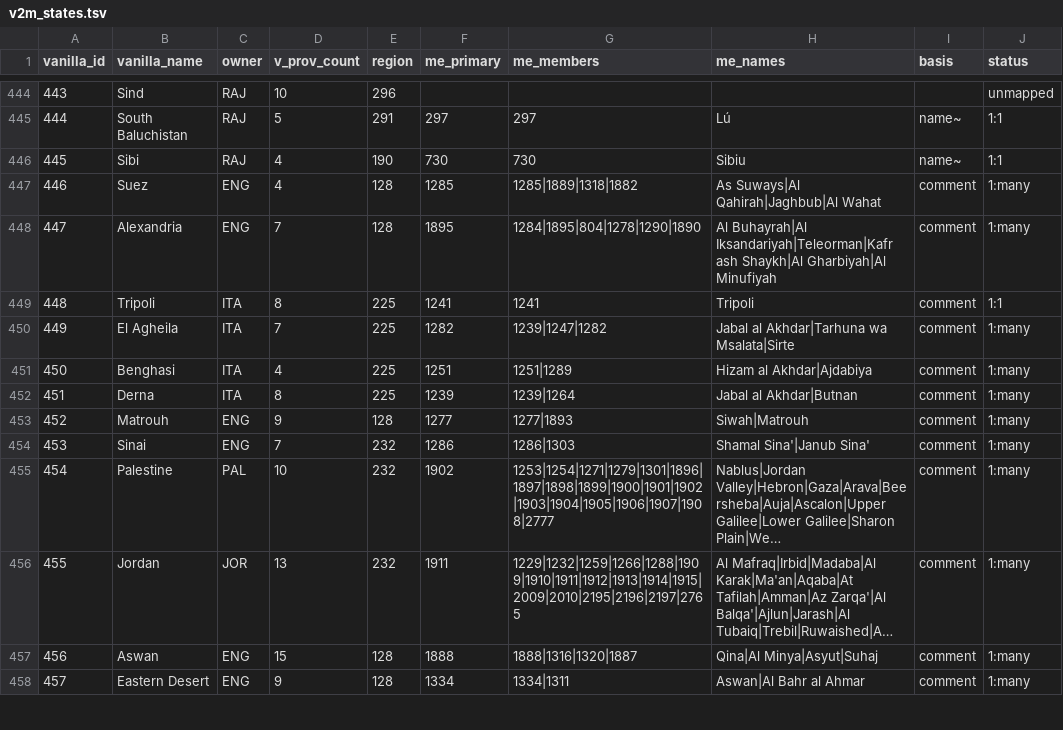
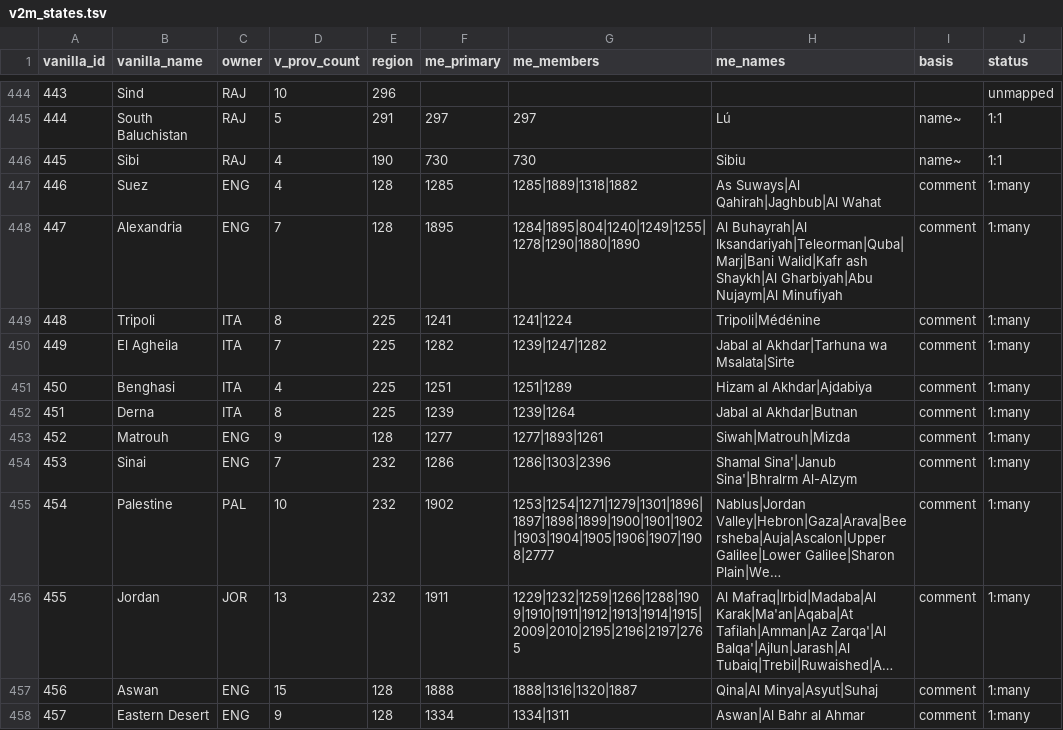
Before and after one commit to AzurCrystal/Magna-Europa, a TSV file: docs/states/v2m_states.tsv, drawn as a sheet; only a part is shown, gaps mark what is left out; long unchanged cells end in …; the diff covers the shown part only; the diff names each change by its address in the sheet, - before the commit and + after, or states it on an @@ line.

```diff
--- a/docs/states/v2m_states.tsv
+++ b/docs/states/v2m_states.tsv
-G448 (me_members): 1284|1895|804|1278|1290|1890
+G448 (me_members): 1284|1895|804|1240|1249|1255|1278|1290|1880|1890
-H448 (me_names): Al Buhayrah|Al Iksandariyah|Teleorman|Kafr ash Shaykh|Al Gharbiyah|Al Minufiyah
+H448 (me_names): Al Buhayrah|Al Iksandariyah|Teleorman|Quba|Marj|Bani Walid|Kafr ash Shaykh|Al Gharbiyah|Abu Nujaym|Al Minufiyah
-G449 (me_members): 1241
+G449 (me_members): 1241|1224
-H449 (me_names): Tripoli
+H449 (me_names): Tripoli|Médénine
-J449 (status): 1:1
+J449 (status): 1:many
-G453 (me_members): 1277|1893
+G453 (me_members): 1277|1893|1261
-H453 (me_names): Siwah|Matrouh
+H453 (me_names): Siwah|Matrouh|Mizda
-G454 (me_members): 1286|1303
+G454 (me_members): 1286|1303|2396
-H454 (me_names): Shamal Sina'|Janub Sina'
+H454 (me_names): Shamal Sina'|Janub Sina'|Bhralrm Al-Alzym
```
Also changed, not shown: 128 edited cells elsewhere in this file, docs/states/m2v_states.tsv, docs/states/regions.tsv, 1 other file.
